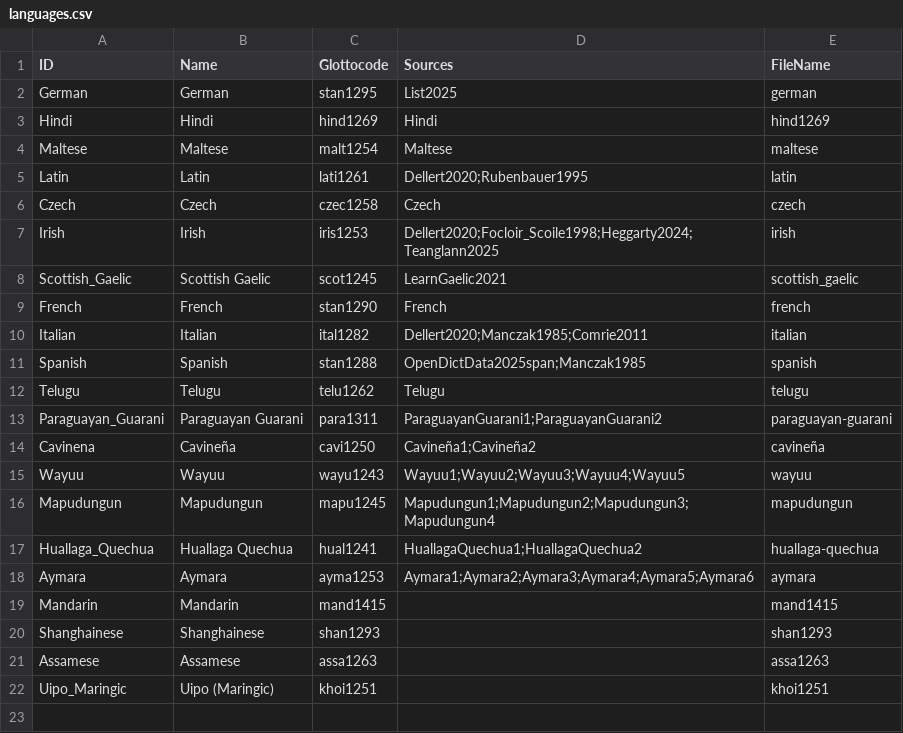
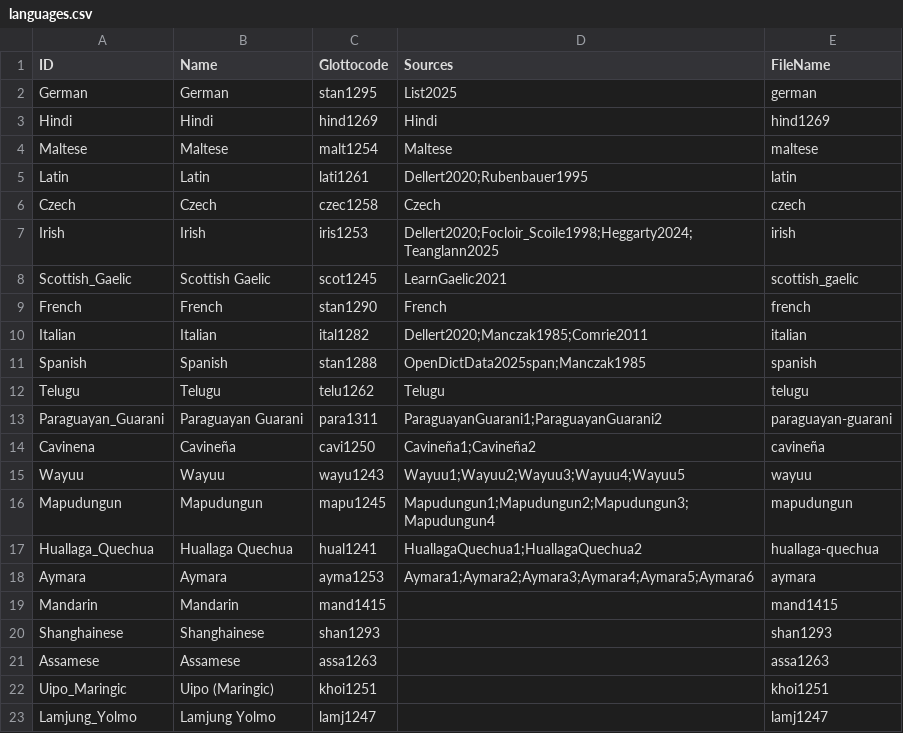
Before and after one commit to numeralbank/cosinus, a CSV file: etc/languages.csv, drawn as a sheet; the diff names each change by its address in the sheet, - before the commit and + after, or states it on an @@ line.

Commit message:
update lamjung

```diff
--- a/etc/languages.csv
+++ b/etc/languages.csv
+row 23: Lamjung_Yolmo | Lamjung Yolmo | lamj1247 |  | lamj1247
```
Also changed, not shown: 2 other files.
